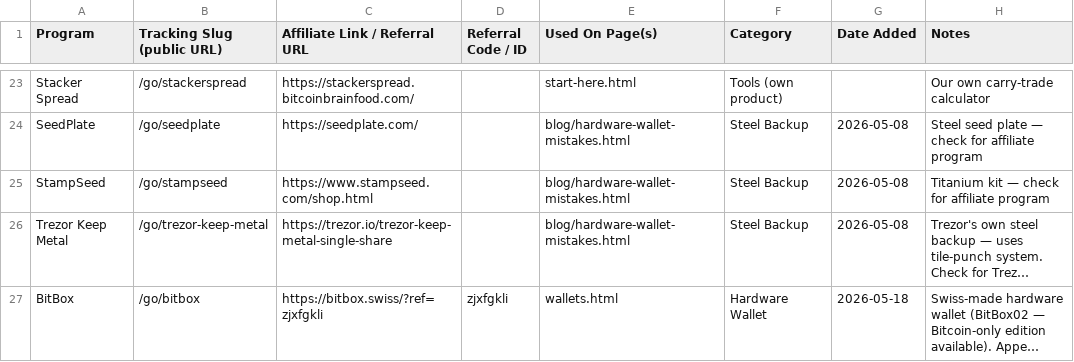
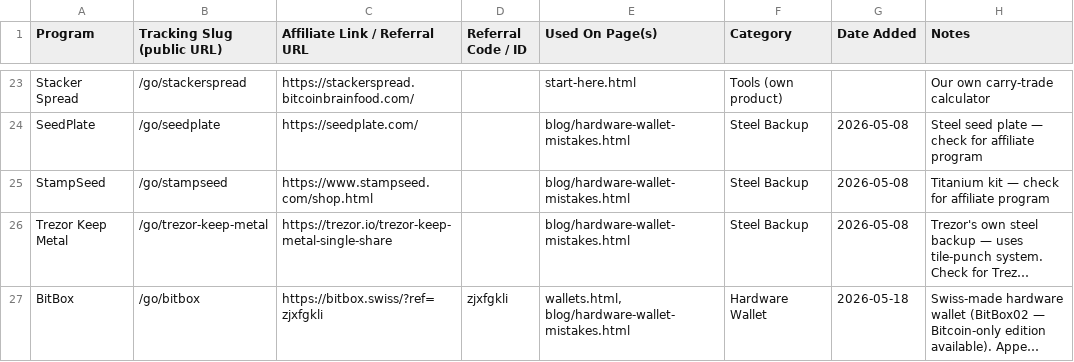
Before and after one commit to BitcoinBrainFood/bitcoinbrainfood, a CSV file: affiliate-tracker.csv, drawn as a sheet; only a part is shown, gaps mark what is left out; long unchanged cells end in …; the diff names each change by its address in the sheet, - before the commit and + after, or states it on an @@ line.

Commit message:
Add BitBox to hardware-wallet-mistakes "buy direct" list
Now that BitBox affiliate is approved, slotting it into the existing
warning callout in Mistake #1 alongside ColdCard, Trezor, and Jade.
Uses the /go/bitbox tracked redirect.

Also updated affiliate-tracker.csv to record the new placement.

```diff
--- a/affiliate-tracker.csv
+++ b/affiliate-tracker.csv
-E27 (Used On Page(s)): wallets.html
+E27 (Used On Page(s)): wallets.html, blog/hardware-wallet-mistakes.html
```
Also changed, not shown: 1 other file.
